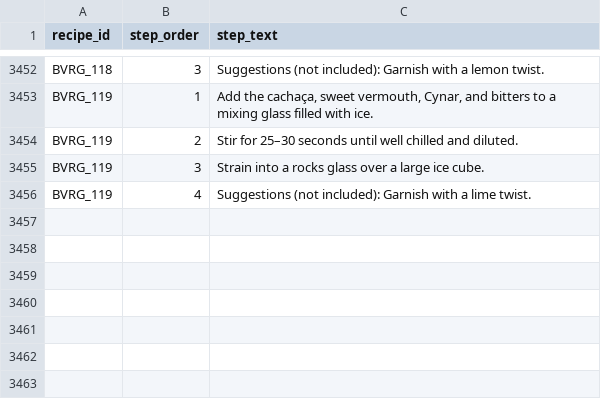
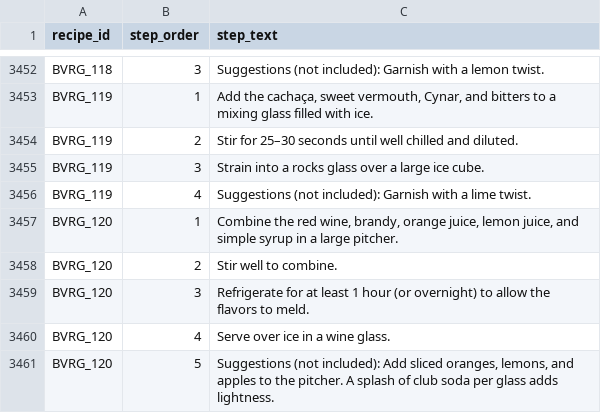
Before and after one commit to tlgeorgemailcom/daily-plate, a CSV file: recipes_v3/data/recipe_instructions.csv, drawn as a sheet; only a part is shown, gaps mark what is left out; the diff names each change by its address in the sheet, - before the commit and + after, or states it on an @@ line.

Commit message:
BVRG_120 Sangria — red wine 4oz + brandy 1oz + OJ + lemon + simple syrup; Rule D vegan

```diff
--- a/recipes_v3/data/recipe_instructions.csv
+++ b/recipes_v3/data/recipe_instructions.csv
+row 3457: BVRG_120 | 1 | Combine the red wine, brandy, orange juice, lemon juice, and simple syrup in a large pitcher.
+row 3458: BVRG_120 | 2 | Stir well to combine.
+row 3459: BVRG_120 | 3 | Refrigerate for at least 1 hour (or overnight) to allow the flavors to meld.
+row 3460: BVRG_120 | 4 | Serve over ice in a wine glass.
+row 3461: BVRG_120 | 5 | Suggestions (not included): Add sliced oranges, lemons, and apples to the pitcher. A splash of club soda per glass adds lightness.
```
Also changed, not shown: recipes_v3/data/recipe_ingredients.csv, recipes_v3/data/recipe_sections.csv, 4 other files.
